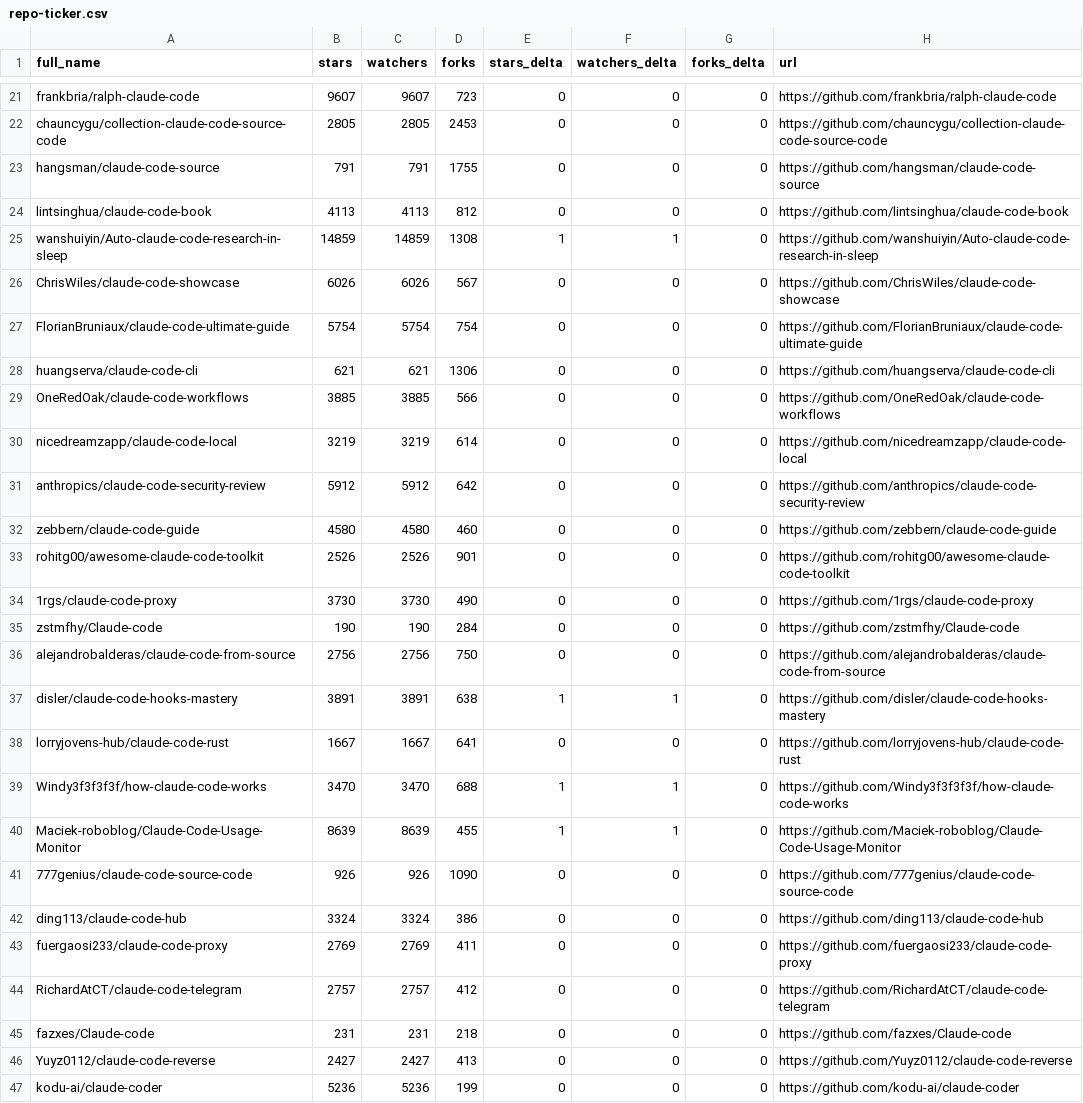
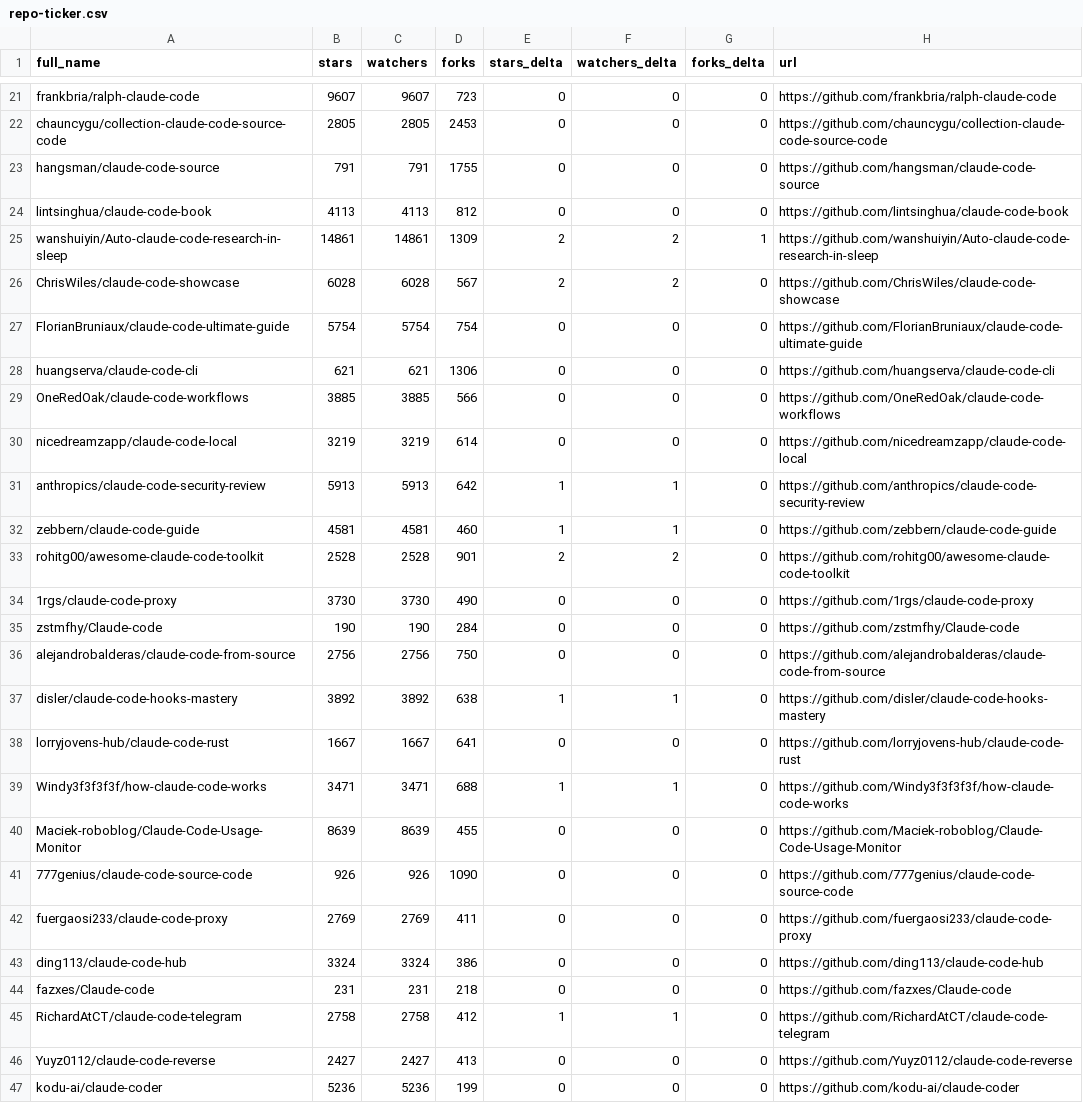
Before and after one commit to mattburnham/awesome-claude-code, a CSV file: data/repo-ticker.csv, drawn as a sheet; only a part is shown, gaps mark what is left out; the diff covers the shown part only.

```diff
--- a/data/repo-ticker.csv
+++ b/data/repo-ticker.csv
@@ -24,4 +24,4 @@ hangsman/claude-code-source,791,791,1755,0,0,0,https://github.com/hangsman/claud
 lintsinghua/claude-code-book,4113,4113,812,0,0,0,https://github.com/lintsinghua/claude-code-book
-wanshuiyin/Auto-claude-code-research-in-sleep,14859,14859,1308,1,1,0,https://github.com/wanshuiyin/Auto-claude-code-research-in-sleep
-ChrisWiles/claude-code-showcase,6026,6026,567,0,0,0,https://github.com/ChrisWiles/claude-code-showcase
+wanshuiyin/Auto-claude-code-research-in-sleep,14861,14861,1309,2,2,1,https://github.com/wanshuiyin/Auto-claude-code-research-in-sleep
+ChrisWiles/claude-code-showcase,6028,6028,567,2,2,0,https://github.com/ChrisWiles/claude-code-showcase
 FlorianBruniaux/claude-code-ultimate-guide,5754,5754,754,0,0,0,https://github.com/FlorianBruniaux/claude-code-ultimate-guide
@@ -30,5 +30,5 @@ OneRedOak/claude-code-workflows,3885,3885,566,0,0,0,https://github.com/OneRedOak
 nicedreamzapp/claude-code-local,3219,3219,614,0,0,0,https://github.com/nicedreamzapp/claude-code-local
-anthropics/claude-code-security-review,5912,5912,642,0,0,0,https://github.com/anthropics/claude-code-security-review
-zebbern/claude-code-guide,4580,4580,460,0,0,0,https://github.com/zebbern/claude-code-guide
-rohitg00/awesome-claude-code-toolkit,2526,2526,901,0,0,0,https://github.com/rohitg00/awesome-claude-code-toolkit
+anthropics/claude-code-security-review,5913,5913,642,1,1,0,https://github.com/anthropics/claude-code-security-review
+zebbern/claude-code-guide,4581,4581,460,1,1,0,https://github.com/zebbern/claude-code-guide
+rohitg00/awesome-claude-code-toolkit,2528,2528,901,2,2,0,https://github.com/rohitg00/awesome-claude-code-toolkit
 1rgs/claude-code-proxy,3730,3730,490,0,0,0,https://github.com/1rgs/claude-code-proxy
@@ -36,11 +36,11 @@ zstmfhy/Claude-code,190,190,284,0,0,0,https://github.com/zstmfhy/Claude-code
 alejandrobalderas/claude-code-from-source,2756,2756,750,0,0,0,https://github.com/alejandrobalderas/claude-code-from-source
-disler/claude-code-hooks-mastery,3891,3891,638,1,1,0,https://github.com/disler/claude-code-hooks-mastery
+disler/claude-code-hooks-mastery,3892,3892,638,1,1,0,https://github.com/disler/claude-code-hooks-mastery
 lorryjovens-hub/claude-code-rust,1667,1667,641,0,0,0,https://github.com/lorryjovens-hub/claude-code-rust
-Windy3f3f3f3f/how-claude-code-works,3470,3470,688,1,1,0,https://github.com/Windy3f3f3f3f/how-claude-code-works
-Maciek-roboblog/Claude-Code-Usage-Monitor,8639,8639,455,1,1,0,https://github.com/Maciek-roboblog/Claude-Code-Usage-Monitor
+Windy3f3f3f3f/how-claude-code-works,3471,3471,688,1,1,0,https://github.com/Windy3f3f3f3f/how-claude-code-works
+Maciek-roboblog/Claude-Code-Usage-Monitor,8639,8639,455,0,0,0,https://github.com/Maciek-roboblog/Claude-Code-Usage-Monitor
 777genius/claude-code-source-code,926,926,1090,0,0,0,https://github.com/777genius/claude-code-source-code
+fuergaosi233/claude-code-proxy,2769,2769,411,0,0,0,https://github.com/fuergaosi233/claude-code-proxy
 ding113/claude-code-hub,3324,3324,386,0,0,0,https://github.com/ding113/claude-code-hub
-fuergaosi233/claude-code-proxy,2769,2769,411,0,0,0,https://github.com/fuergaosi233/claude-code-proxy
-RichardAtCT/claude-code-telegram,2757,2757,412,0,0,0,https://github.com/RichardAtCT/claude-code-telegram
 fazxes/Claude-code,231,231,218,0,0,0,https://github.com/fazxes/Claude-code
+RichardAtCT/claude-code-telegram,2758,2758,412,1,1,0,https://github.com/RichardAtCT/claude-code-telegram
 Yuyz0112/claude-code-reverse,2427,2427,413,0,0,0,https://github.com/Yuyz0112/claude-code-reverse
```
Also changed, not shown: 2 added rows, 2 removed rows and 110 edited cells elsewhere in this file, 2 other files.
